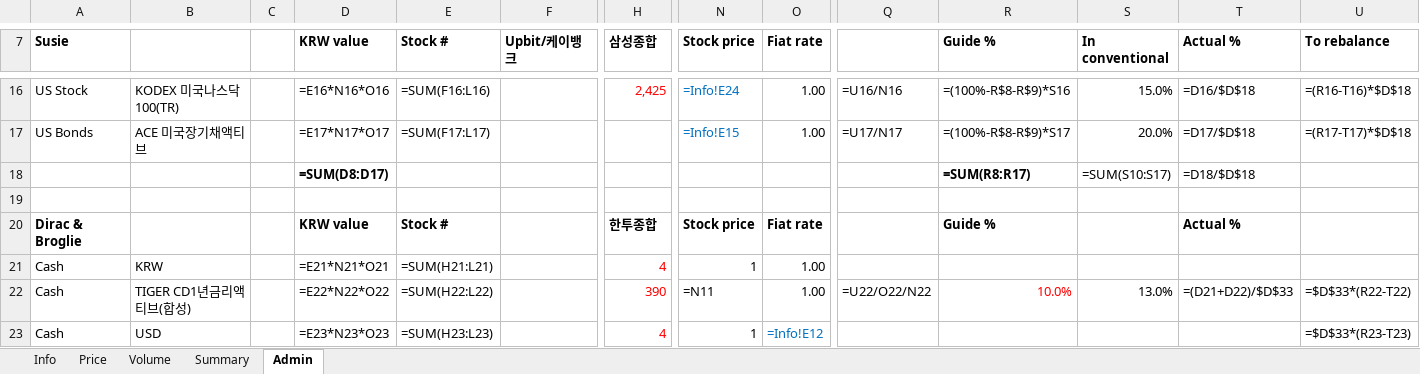
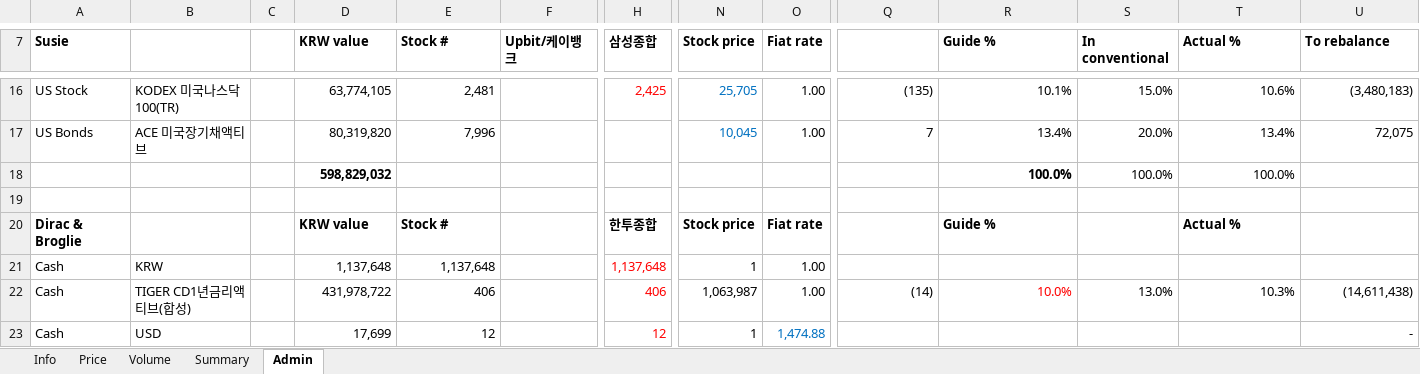
Before and after one commit to jtkimpr/finance-watch, an Excel workbook: data/watchlist.xlsx, sheet Admin, drawn as a sheet; only a part is shown, gaps mark what is left out; values as stored, in another font and other column widths than the file's, no borders; formulas without a stored value are shown as written; removed rows and columns are numbered as before the commit, all else as after; rows hold the shown columns only; the diff covers the shown part only; the diff names each change by its address in the sheet, - before the commit and + after, or states it on an @@ line.

```diff
--- a/data/watchlist.xlsx (sheet Admin)
+++ b/data/watchlist.xlsx (sheet Admin)
-D16 (KRW value): =E16*N16*O16
+D16 (KRW value): 63,774,105
-E16 (Stock #): =SUM(F16:L16)
+E16 (Stock #): 2,481
-N16 (Stock price): =Info!E24
+N16 (Stock price): 25,705
-Q16: =U16/N16
+Q16: (135)
-R16 (Guide %): =(100%-R$8-R$9)*S16
+R16 (Guide %): 10.1%
-T16 (Actual %): =D16/$D$18
+T16 (Actual %): 10.6%
-U16 (To rebalance): =(R16-T16)*$D$18
+U16 (To rebalance): (3,480,183)
-D17 (KRW value): =E17*N17*O17
+D17 (KRW value): 80,319,820
-E17 (Stock #): =SUM(F17:L17)
+E17 (Stock #): 7,996
-N17 (Stock price): =Info!E15
+N17 (Stock price): 10,045
-Q17: =U17/N17
+Q17: 7
-R17 (Guide %): =(100%-R$8-R$9)*S17
+R17 (Guide %): 13.4%
-T17 (Actual %): =D17/$D$18
+T17 (Actual %): 13.4%
-U17 (To rebalance): =(R17-T17)*$D$18
+U17 (To rebalance): 72,075
-row 18:  |  |  | =SUM(D8:D17) |  |  |  |  |  |  | =SUM(R8:R17) | =SUM(S10:S17) | =D18/$D$18
+row 18:  |  |  | 598,829,032 |  |  |  |  |  |  | 100.0% | 100.0% | 100.0%
-D21 (KRW value): =E21*N21*O21
+D21 (KRW value): 1,137,648
-E21 (Stock #): =SUM(H21:L21)
+E21 (Stock #): 1,137,648
-H21 (삼성종합): 4
+H21 (삼성종합): 1,137,648
-D22 (KRW value): =E22*N22*O22
+D22 (KRW value): 431,978,722
-E22 (Stock #): =SUM(H22:L22)
+E22 (Stock #): 406
-H22 (삼성종합): 390
+H22 (삼성종합): 406
-N22 (Stock price): =N11
+N22 (Stock price): 1,063,987
-Q22: =U22/O22/N22
+Q22: (14)
-T22 (Actual %): =(D21+D22)/$D$33
+T22 (Actual %): 10.3%
-U22 (To rebalance): =$D$33*(R22-T22)
+U22 (To rebalance): (14,611,438)
-D23 (KRW value): =E23*N23*O23
+D23 (KRW value): 17,699
-E23 (Stock #): =SUM(H23:L23)
+E23 (Stock #): 12
-H23 (삼성종합): 4
+H23 (삼성종합): 12
-O23 (Fiat rate): =Info!E12
+O23 (Fiat rate): 1,474.88
-U23 (To rebalance): =$D$33*(R23-T23)
+U23 (To rebalance): -
```
Also changed, not shown: 4 added rows, 4 removed rows and 216 edited cells elsewhere in this sheet, sheet Summary, sheet Info.
